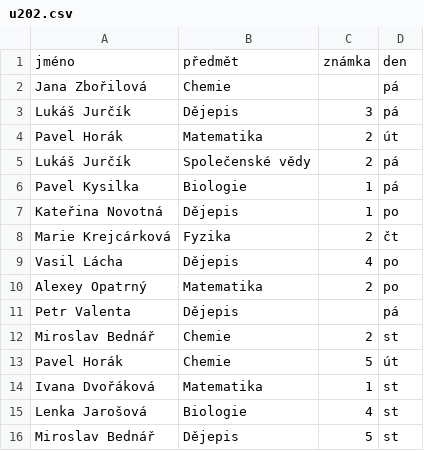
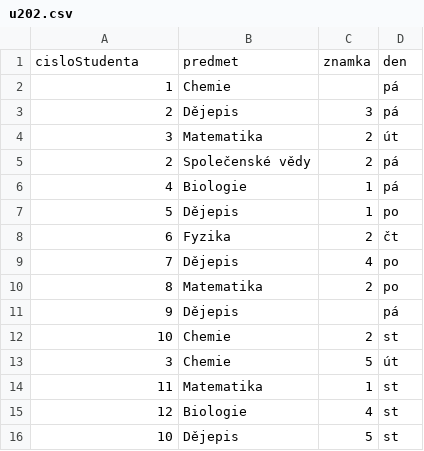
Before and after one commit to pesikj/progr2-python, a CSV file: python-pro-data-1/agregace-a-spojovani/assets/u202.csv, drawn as a sheet.

```diff
--- a/python-pro-data-1/agregace-a-spojovani/assets/u202.csv
+++ b/python-pro-data-1/agregace-a-spojovani/assets/u202.csv
@@ -1,16 +1,16 @@
-jméno,předmět,známka,den
-Jana Zbořilová,Chemie,,pá
-Lukáš Jurčík,Dějepis,3,pá
-Pavel Horák,Matematika,2,út
-Lukáš Jurčík,Společenské vědy,2,pá
-Pavel Kysilka,Biologie,1,pá
-Kateřina Novotná,Dějepis,1,po
-Marie Krejcárková,Fyzika,2,čt
-Vasil Lácha,Dějepis,4,po
-Alexey Opatrný,Matematika,2,po
-Petr Valenta,Dějepis,,pá
-Miroslav Bednář,Chemie,2,st
-Pavel Horák,Chemie,5,út
-Ivana Dvořáková,Matematika,1,st
-Lenka Jarošová,Biologie,4,st
-Miroslav Bednář,Dějepis,5,st
+cisloStudenta,predmet,znamka,den
+1,Chemie,,pá
+2,Dějepis,3,pá
+3,Matematika,2,út
+2,Společenské vědy,2,pá
+4,Biologie,1,pá
+5,Dějepis,1,po
+6,Fyzika,2,čt
+7,Dějepis,4,po
+8,Matematika,2,po
+9,Dějepis,,pá
+10,Chemie,2,st
+3,Chemie,5,út
+11,Matematika,1,st
+12,Biologie,4,st
+10,Dějepis,5,st
```
Also changed, not shown: python-pro-data-1/agregace-a-spojovani/assets/u203.csv, python-pro-data-1/agregace-a-spojovani/assets/u302.csv, 16 other files.
